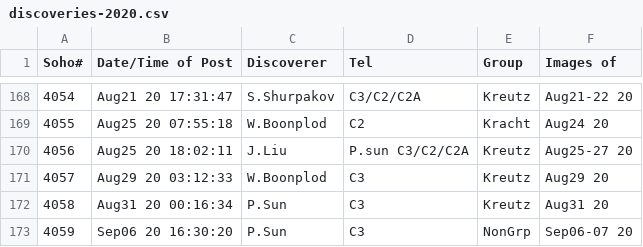
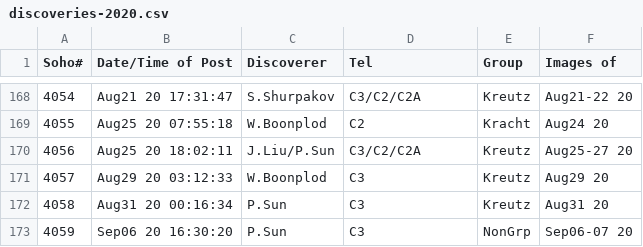
Before and after one commit to mbiesiad/nasa-comets, a CSV file: since-2016/2020/discoveries-2020.csv, drawn as a sheet; only a part is shown, gaps mark what is left out; the diff names each change by its address in the sheet, - before the commit and + after, or states it on an @@ line.

Commit message:
Update discoveries-2020.csv
Quick fix

```diff
--- a/since-2016/2020/discoveries-2020.csv
+++ b/since-2016/2020/discoveries-2020.csv
-C170 (Discoverer): J.Liu
+C170 (Discoverer): J.Liu/P.Sun
-D170 (Tel): P.sun C3/C2/C2A
+D170 (Tel): C3/C2/C2A
```
